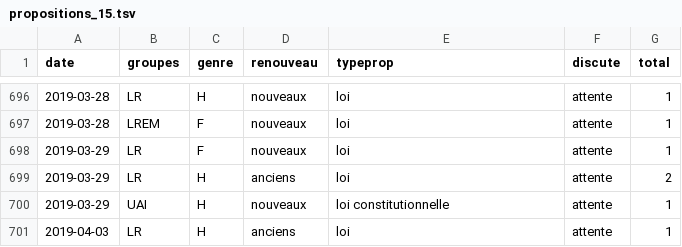
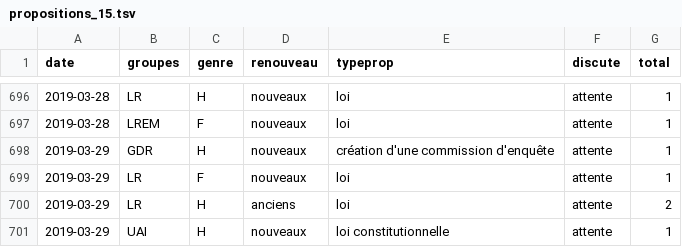
Before and after one commit to RouxRC/parole, a TSV file: data/propositions_15.tsv, drawn as a sheet; only a part is shown, gaps mark what is left out; the shorter side is filled out with more unchanged rows.

```diff
--- a/data/propositions_15.tsv
+++ b/data/propositions_15.tsv
@@ -697,2 +697,3 @@ date	groupes	genre	renouveau	typeprop	discute	total
 2019-03-28	LREM	F	nouveaux	loi	attente	1
+2019-03-29	GDR	H	nouveaux	création d'une commission d'enquête	attente	1
 2019-03-29	LR	F	nouveaux	loi	attente	1
```
Also changed, not shown: data/amendements_15.tsv.
